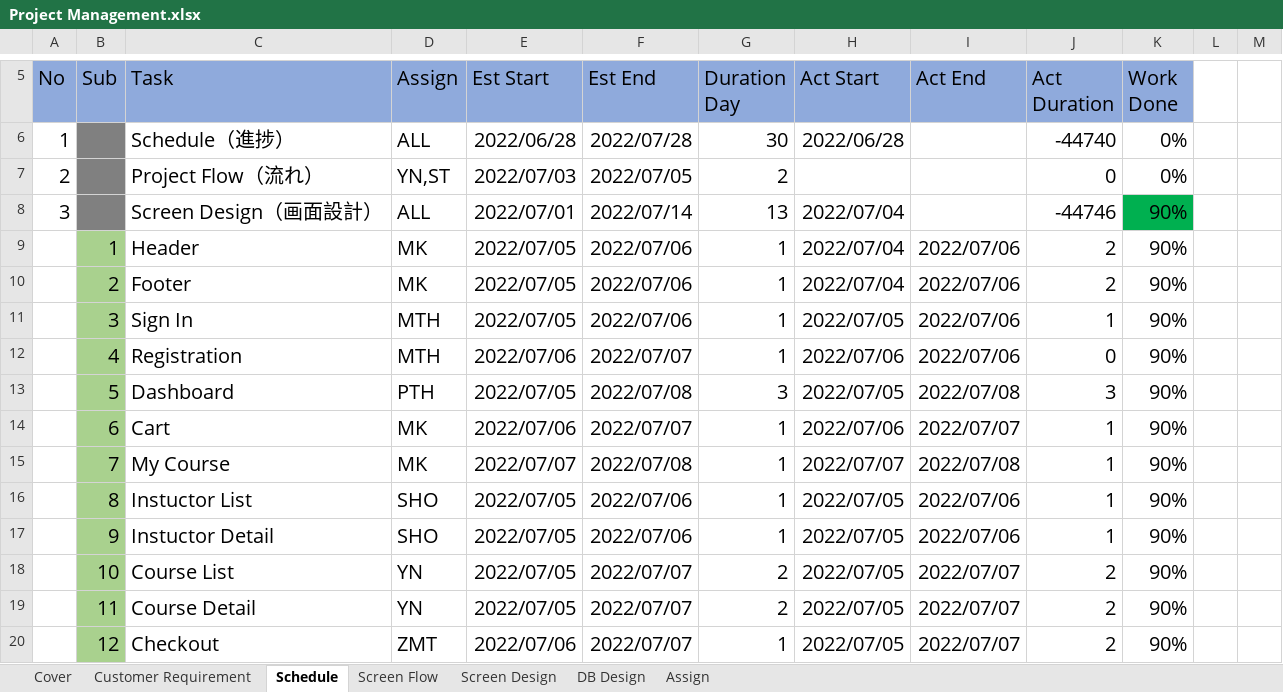
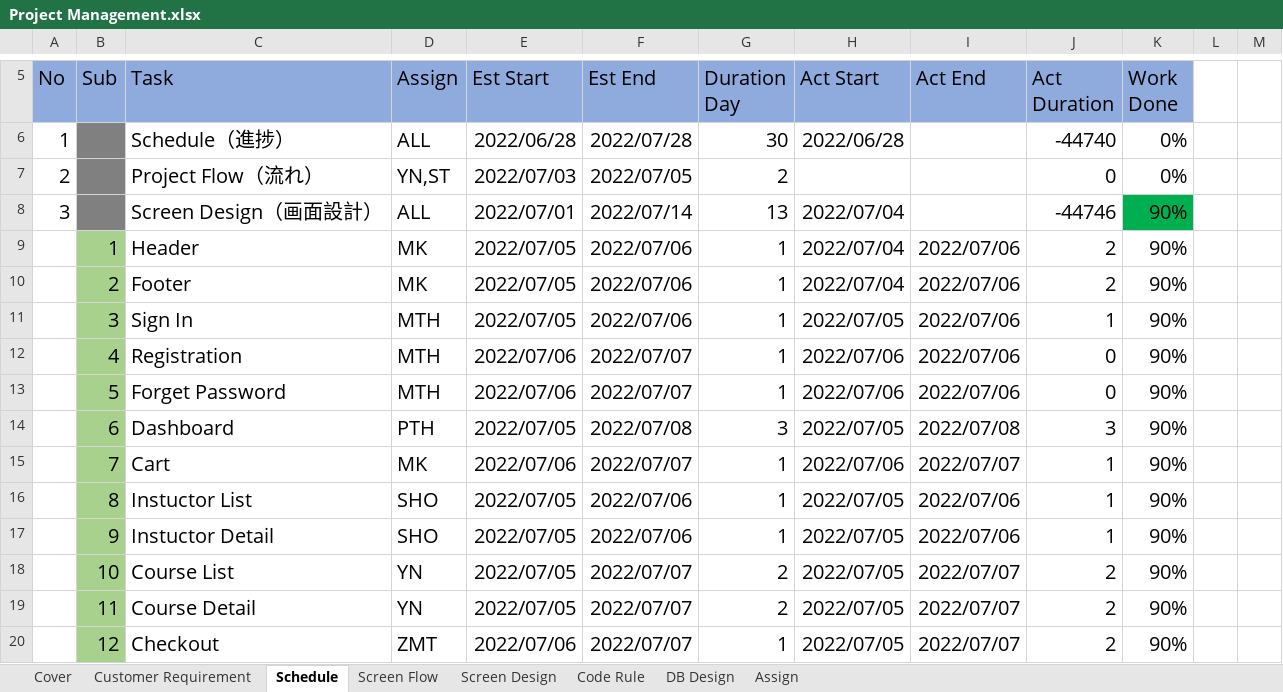
Before and after one commit to thihaphyo/level-up-docs, an Excel workbook: 04.Development/Project Management.xlsx, sheet Schedule, drawn as a sheet; only a part is shown, gaps mark what is left out; values as stored, in another font and other column widths than the file's, no borders; removed rows and columns are numbered as before the commit, all else as after; the diff covers the shown part only; the diff names each change by its address in the sheet, - before the commit and + after, or states it on an @@ line.

```diff
--- a/04.Development/Project Management.xlsx (sheet Schedule)
+++ b/04.Development/Project Management.xlsx (sheet Schedule)
+sheet tab: Code Rule
+row 13:  | 5 | Forget Password | MTH | 2022/07/06 | 2022/07/07 | 1 | 2022/07/06 | 2022/07/06 | 0 | 90%
-B14 (Sub): 5
+B14 (Sub): 6
-B15 (Sub): 6
+B15 (Sub): 7
-row 15:  | 7 | My Course | MK | 2022/07/07 | 2022/07/08 | 1 | 2022/07/07 | 2022/07/08 | 1 | 90%
```
Also changed, not shown: 31 added rows, 31 removed rows, 104 edited cells and cell formats elsewhere in this sheet, sheet Customer Requirement, formulas that keep their value.
